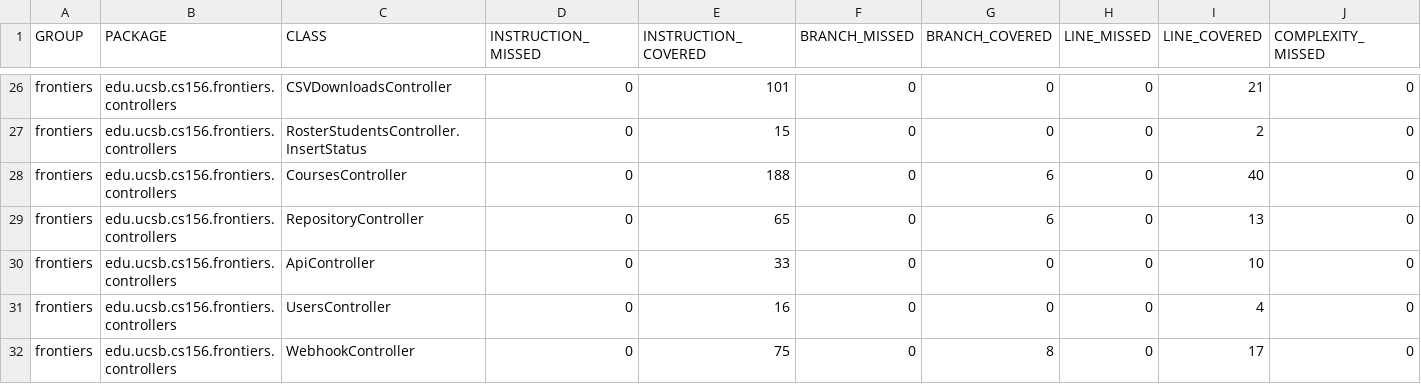
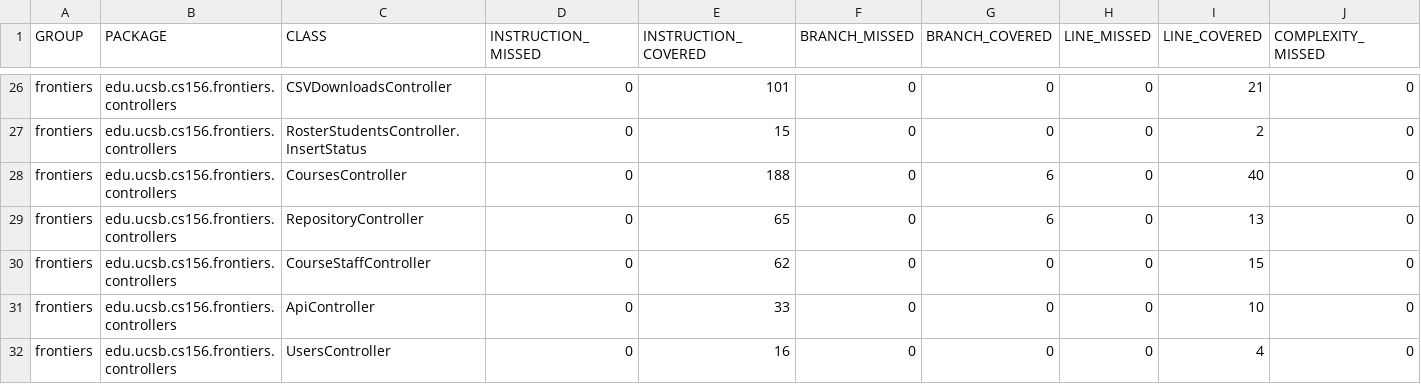
Before and after one commit to ucsb-cs156-s25/proj-frontiers-s25-12, a CSV file: jacoco/jacoco.csv, drawn as a sheet; only a part is shown, gaps mark what is left out; the shorter side is filled out with more unchanged rows; rows hold the shown columns only; the diff names each change by its address in the sheet, - before the commit and + after, or states it on an @@ line.

Commit message:
Deploying to gh-pages from @ ucsb-cs156-s25/proj-frontiers-s25-12@dd196998678c51122d35390dddb66dfcb665fc05 🚀

```diff
--- a/jacoco/jacoco.csv
+++ b/jacoco/jacoco.csv
+row 30: frontiers | edu.ucsb.cs156.frontiers.controllers | CourseStaffController | 0 | 62 | 0 | 0 | 0 | 15 | 0
```
Also changed, not shown: 7 other files.
